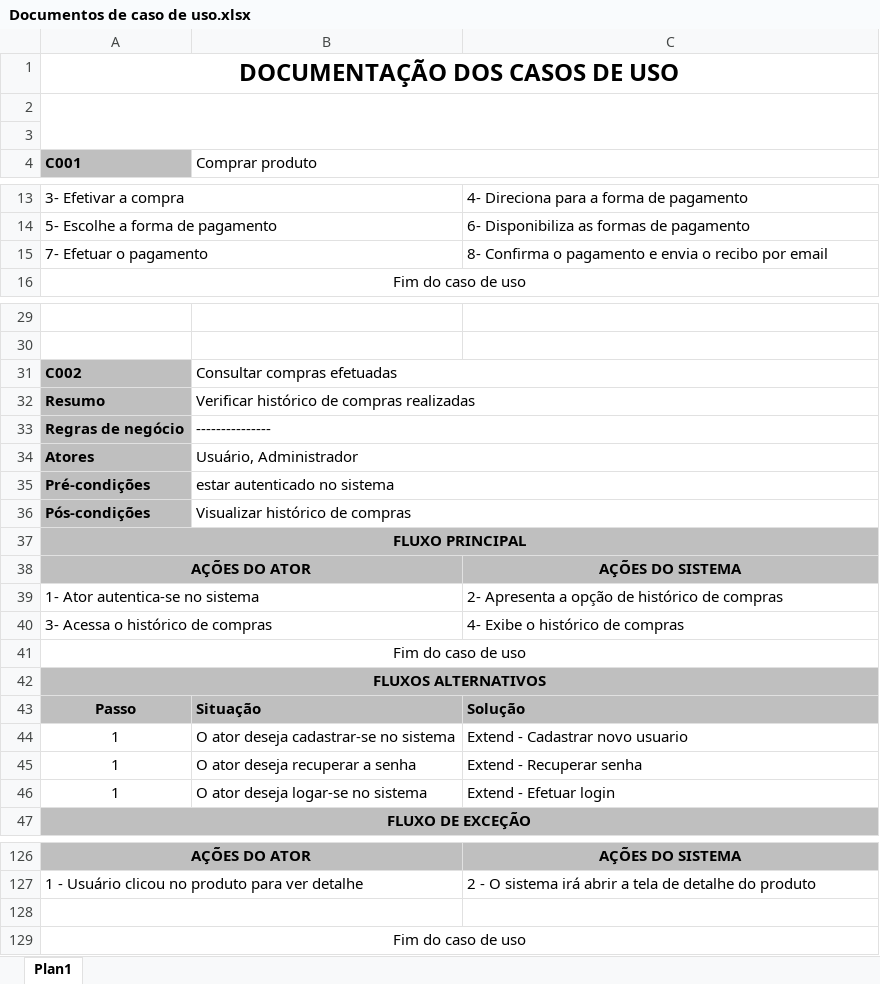
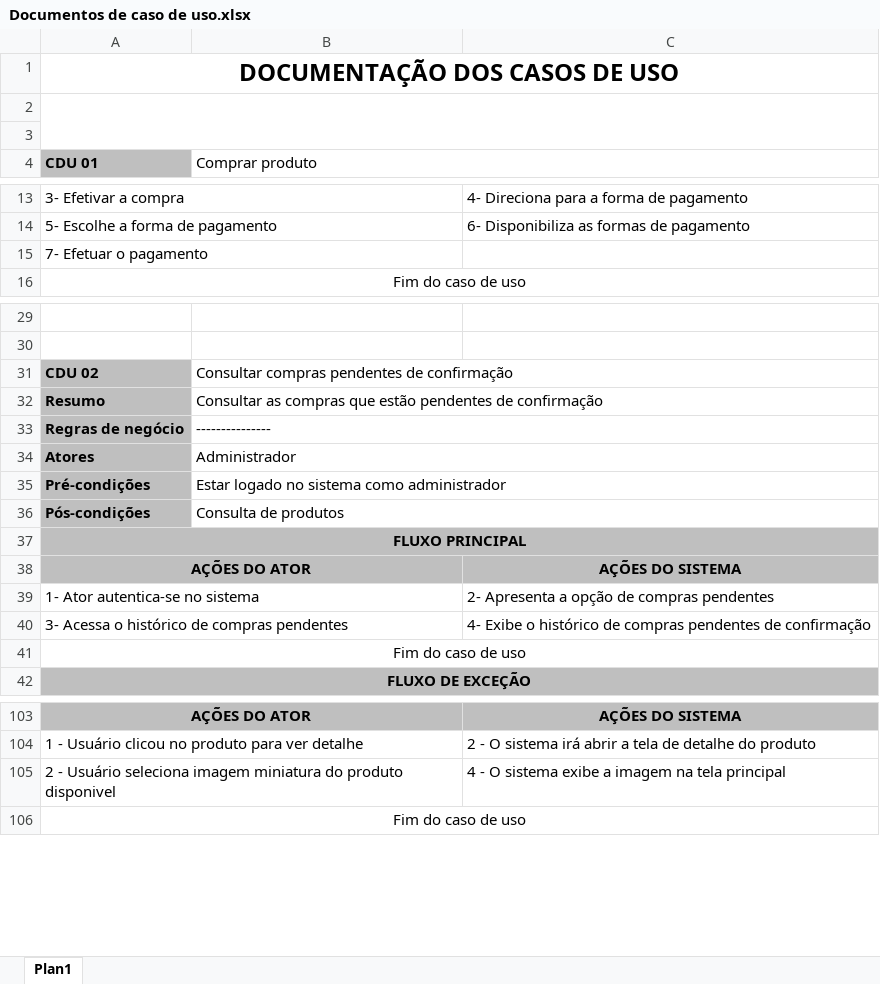
Before and after one commit to Resisthor07/Projeto-integrador-G7, an Excel workbook: documentacao/Documentos de caso de uso.xlsx, sheet Plan1, drawn as a sheet; only a part is shown, gaps mark what is left out; values as stored, in another font and other column widths than the file's, no borders; removed rows and columns are numbered as before the commit, all else as after; the diff covers the shown part only; the diff names each change by its address in the sheet, - before the commit and + after, or states it on an @@ line.

```diff
--- a/documentacao/Documentos de caso de uso.xlsx (sheet Plan1)
+++ b/documentacao/Documentos de caso de uso.xlsx (sheet Plan1)
-A4: C001
+A4: CDU 01
-C15: 8- Confirma o pagamento e envia o recibo por email
+C15: (empty)
-row 31: C002 | Consultar compras efetuadas
+row 31: CDU 02 | Consultar compras pendentes de confirmação
-B32 (Comprar produto): Verificar histórico de compras realizadas
+B32 (Comprar produto): Consultar as compras que estão pendentes de confirmação
@@ row 34 moved to row 155: Atores @@
+row 34: Atores | Administrador
-B35 (Comprar produto): estar autenticado no sistema
+B35 (Comprar produto): Estar logado no sistema como administrador
-B36 (Comprar produto): Visualizar histórico de compras
+B36 (Comprar produto): Consulta de produtos
-C39: 2- Apresenta a opção de histórico de compras
+C39: 2- Apresenta a opção de compras pendentes
-row 40: 3- Acessa o histórico de compras |  | 4- Exibe o histórico de compras
+row 40: 3- Acessa o histórico de compras pendentes |  | 4- Exibe o histórico de compras pendentes de confirmação
@@ row 42 moved to row 128: FLUXOS ALTERNATIVOS @@
@@ row 43 moved to row 129: Passo @@
-row 44: 1 | O ator deseja cadastrar-se no sistema | Extend - Cadastrar novo usuario
-row 45: 1 | O ator deseja recuperar a senha | Extend - Recuperar senha
-row 46: 1 | O ator deseja logar-se no sistema | Extend - Efetuar login
-row 105: (empty)
+row 105: 2 - Usuário seleciona imagem miniatura do produto disponivel |  | 4 - O sistema exibe a imagem na tela principal
```
Also changed, not shown: 132 added rows, 13 removed rows, 8 moved rows and 4 edited cells elsewhere in this sheet, 2 other files.
